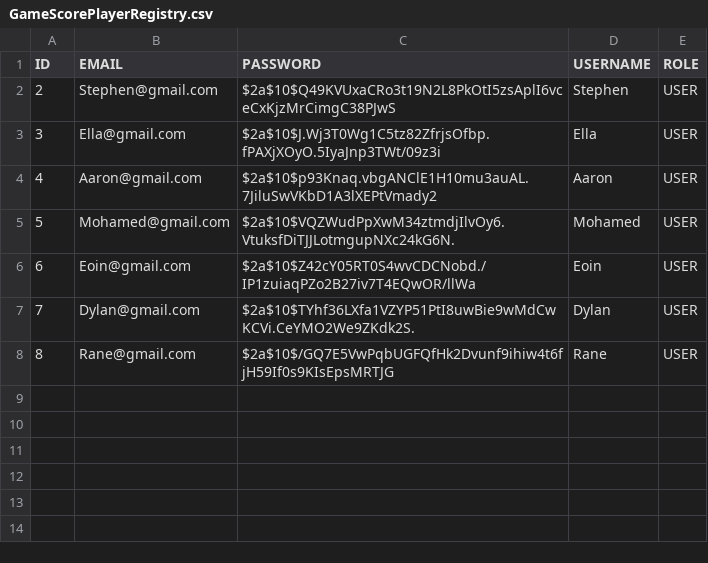
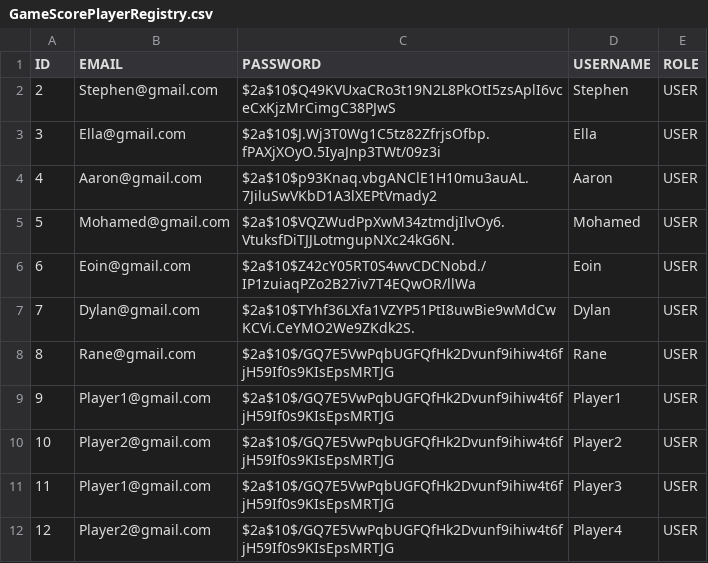
Before and after one commit to EoinieLawless/WebTechProject, a CSV file: GamingSite/src/main/resources/public/data/GameScorePlayerRegistry.csv, drawn as a sheet.

```diff
--- a/GamingSite/src/main/resources/public/data/GameScorePlayerRegistry.csv
+++ b/GamingSite/src/main/resources/public/data/GameScorePlayerRegistry.csv
@@ -8 +8,5 @@ ID,EMAIL,PASSWORD,USERNAME,ROLE
 8,Rane@gmail.com,$2a$10$/GQ7E5VwPqbUGFQfHk2Dvunf9ihiw4t6fjH59If0s9KIsEpsMRTJG,Rane,USER
+9,Player1@gmail.com,$2a$10$/GQ7E5VwPqbUGFQfHk2Dvunf9ihiw4t6fjH59If0s9KIsEpsMRTJG,Player1,USER
+10,Player2@gmail.com,$2a$10$/GQ7E5VwPqbUGFQfHk2Dvunf9ihiw4t6fjH59If0s9KIsEpsMRTJG,Player2,USER
+11,Player1@gmail.com,$2a$10$/GQ7E5VwPqbUGFQfHk2Dvunf9ihiw4t6fjH59If0s9KIsEpsMRTJG,Player3,USER
+12,Player2@gmail.com,$2a$10$/GQ7E5VwPqbUGFQfHk2Dvunf9ihiw4t6fjH59If0s9KIsEpsMRTJG,Player4,USER
```
Also changed, not shown: GamingSite/src/main/resources/public/data/GameScoreLog.csv, 11 other files.
